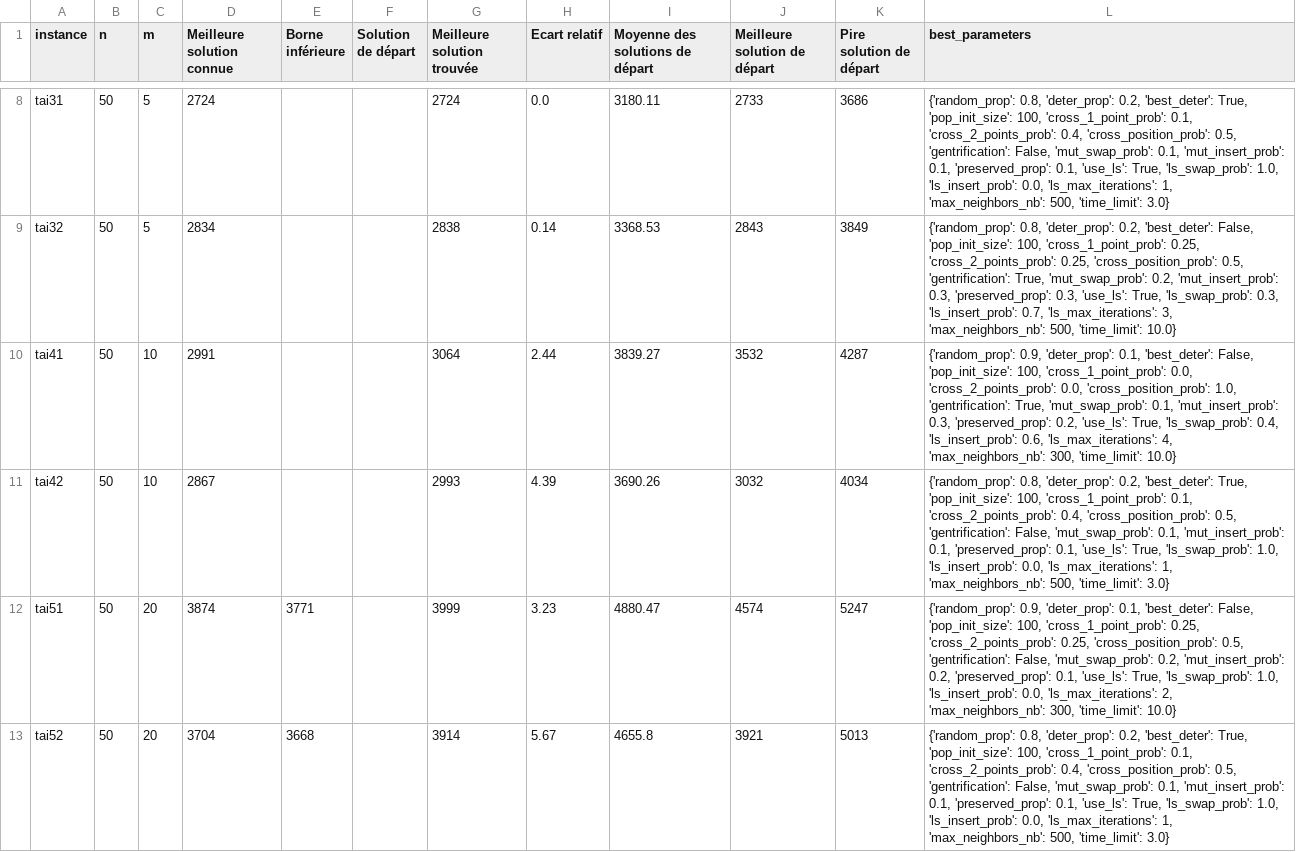
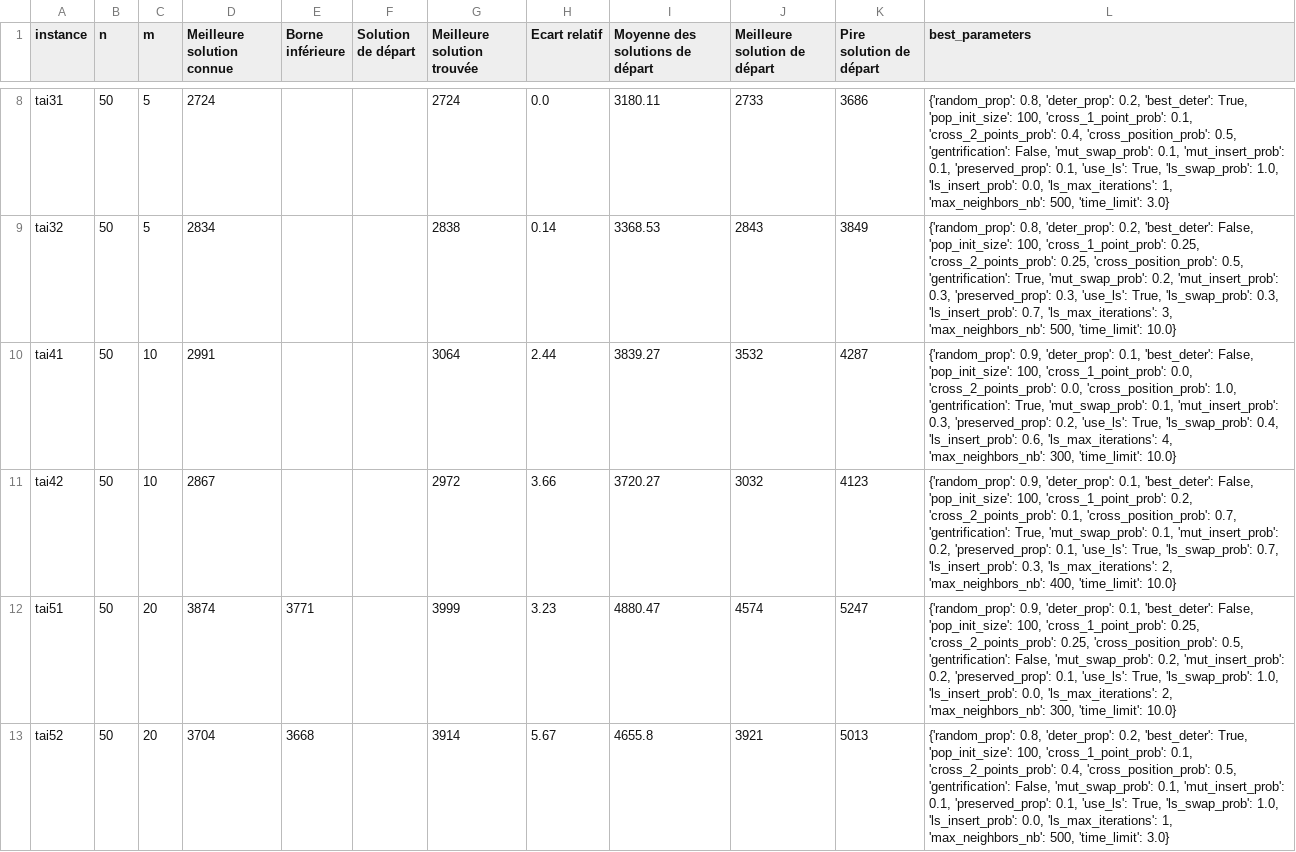
Before and after one commit to varasterix/RO_Vie, a CSV file: res/global_memetic_results.csv, drawn as a sheet; only a part is shown, gaps mark what is left out.

Commit message:
tai42 : Best known: 2867, Best found: 2972

```diff
--- a/res/global_memetic_results.csv
+++ b/res/global_memetic_results.csv
@@ -10,3 +10,3 @@ tai32;50;5;2834;;;2838;0.14;3368.53;2843;3849;{'random_prop': 0.8, 'deter_prop':
 tai41;50;10;2991;;;3064;2.44;3839.27;3532;4287;{'random_prop': 0.9, 'deter_prop': 0.1, 'best_deter': False, 'pop_init_size': 100, 'cross_1_point_prob': 0.0, 'cross_2_points_prob': 0.0, 'cross_position_prob': 1.0, 'gentrification': True, 'mut_swap_prob': 0.1, 'mut_insert_prob': 0.3, 'preserved_prop': 0.2, 'use_ls': True, 'ls_swap_prob': 0.4, 'ls_insert_prob': 0.6, 'ls_max_iterations': 4, 'max_neighbors_nb': 300, 'time_limit': 10.0}
-tai42;50;10;2867;;;2993;4.39;3690.26;3032;4034;{'random_prop': 0.8, 'deter_prop': 0.2, 'best_deter': True, 'pop_init_size': 100, 'cross_1_point_prob': 0.1, 'cross_2_points_prob': 0.4, 'cross_position_prob': 0.5, 'gentrification': False, 'mut_swap_prob': 0.1, 'mut_insert_prob': 0.1, 'preserved_prop': 0.1, 'use_ls': True, 'ls_swap_prob': 1.0, 'ls_insert_prob': 0.0, 'ls_max_iterations': 1, 'max_neighbors_nb': 500, 'time_limit': 3.0}
+tai42;50;10;2867;;;2972;3.66;3720.27;3032;4123;{'random_prop': 0.9, 'deter_prop': 0.1, 'best_deter': False, 'pop_init_size': 100, 'cross_1_point_prob': 0.2, 'cross_2_points_prob': 0.1, 'cross_position_prob': 0.7, 'gentrification': True, 'mut_swap_prob': 0.1, 'mut_insert_prob': 0.2, 'preserved_prop': 0.1, 'use_ls': True, 'ls_swap_prob': 0.7, 'ls_insert_prob': 0.3, 'ls_max_iterations': 2, 'max_neighbors_nb': 400, 'time_limit': 10.0}
 tai51;50;20;3874;3771;;3999;3.23;4880.47;4574;5247;{'random_prop': 0.9, 'deter_prop': 0.1, 'best_deter': False, 'pop_init_size': 100, 'cross_1_point_prob': 0.25, 'cross_2_points_prob': 0.25, 'cross_position_prob': 0.5, 'gentrification': False, 'mut_swap_prob': 0.2, 'mut_insert_prob': 0.2, 'preserved_prop': 0.1, 'use_ls': True, 'ls_swap_prob': 1.0, 'ls_insert_prob': 0.0, 'ls_max_iterations': 2, 'max_neighbors_nb': 300, 'time_limit': 10.0}
```
Also changed, not shown: 4 other files.
